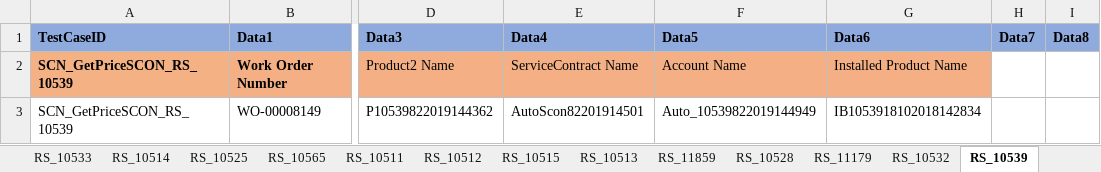
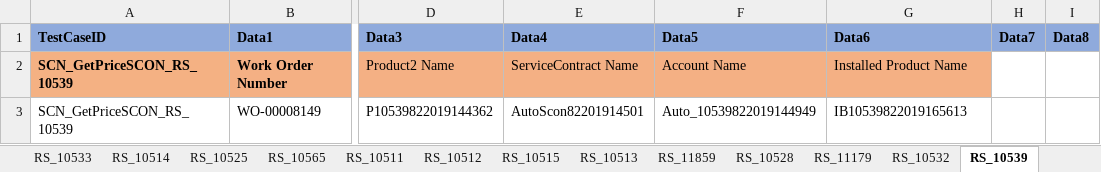
Before and after one commit to svmx-amresh-kumar/SVMX_Catalyst, an Excel workbook: fsaautomation/resources/TestData.xlsx, sheet RS_10539, drawn as a sheet; only a part is shown, gaps mark what is left out; values as stored, in another font and other column widths than the file's, no borders; the diff names each change by its address in the sheet, - before the commit and + after, or states it on an @@ line.

```diff
--- a/fsaautomation/resources/TestData.xlsx (sheet RS_10539)
+++ b/fsaautomation/resources/TestData.xlsx (sheet RS_10539)
-G3 (Data6): IB1053918102018142834
+G3 (Data6): IB10539822019165613
```
Also changed, not shown: sheet RS_10536, 1 other file.
